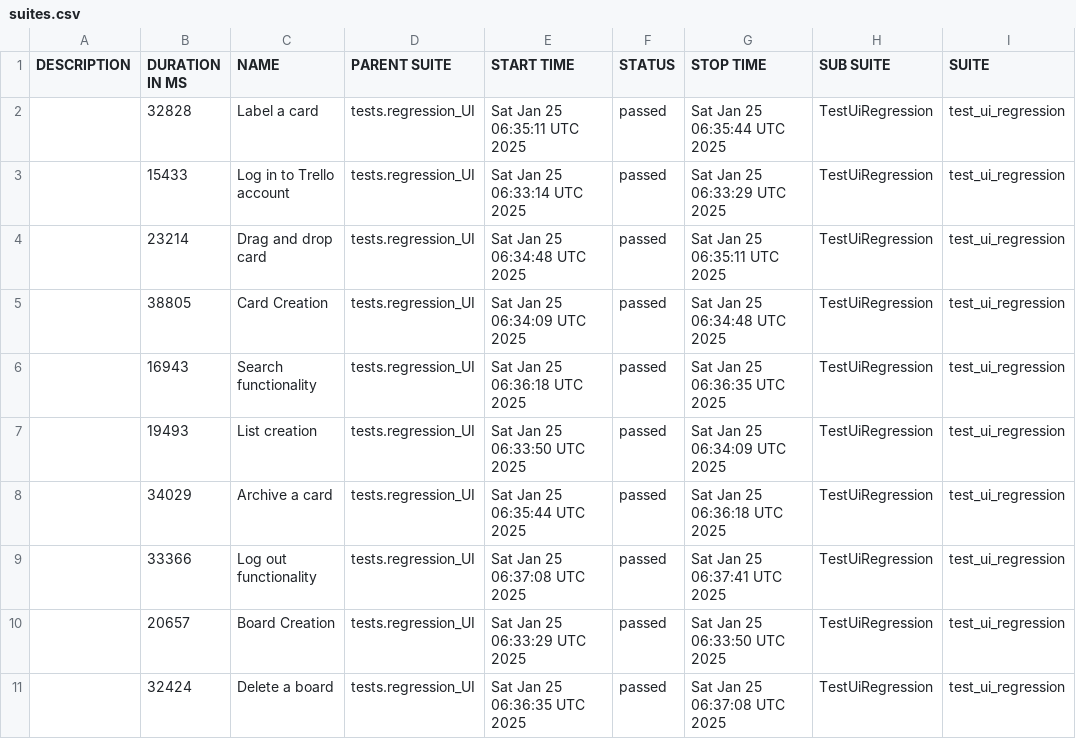
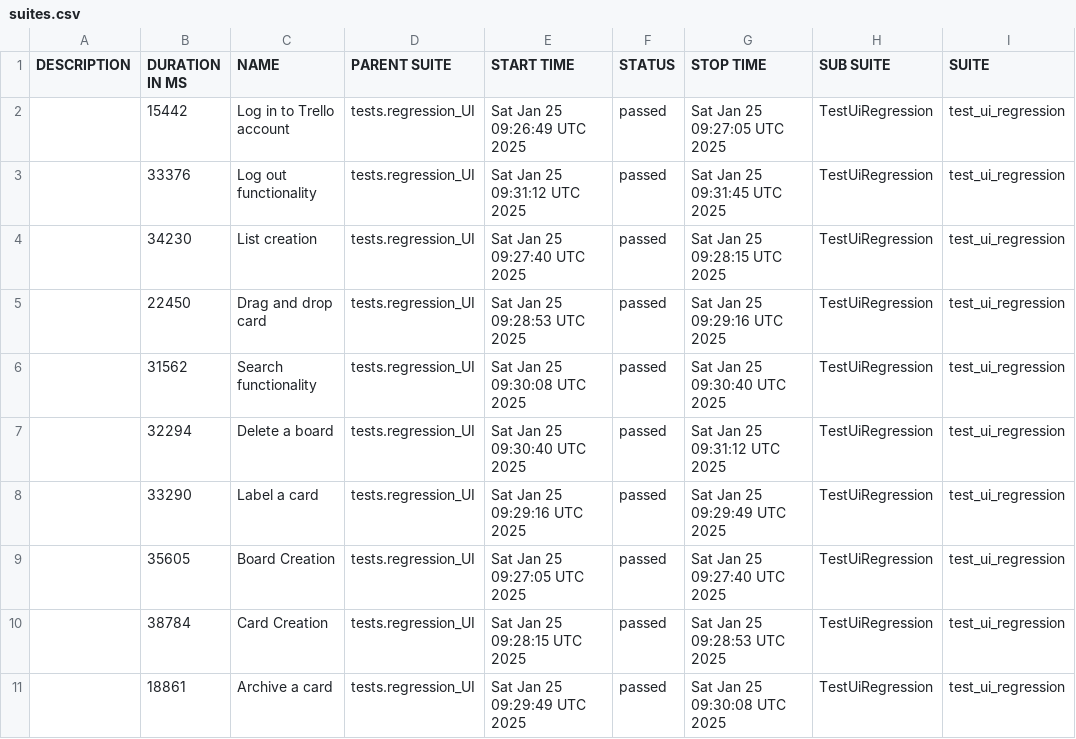
Before and after one commit to vkqapro/pythonPlaywright, a CSV file: data/suites.csv, drawn as a sheet; only a part is shown; the diff names each change by its address in the sheet, - before the commit and + after, or states it on an @@ line.

```diff
--- a/data/suites.csv
+++ b/data/suites.csv
-B2 (DURATION IN MS): 32828
+B2 (DURATION IN MS): 15442
-C2 (NAME): Label a card
+C2 (NAME): Log in to Trello account
-E2 (START TIME): Sat Jan 25 06:35:11 UTC 2025
+E2 (START TIME): Sat Jan 25 09:26:49 UTC 2025
-G2 (STOP TIME): Sat Jan 25 06:35:44 UTC 2025
+G2 (STOP TIME): Sat Jan 25 09:27:05 UTC 2025
-B3 (DURATION IN MS): 15433
+B3 (DURATION IN MS): 33376
-C3 (NAME): Log in to Trello account
+C3 (NAME): Log out functionality
-E3 (START TIME): Sat Jan 25 06:33:14 UTC 2025
+E3 (START TIME): Sat Jan 25 09:31:12 UTC 2025
-G3 (STOP TIME): Sat Jan 25 06:33:29 UTC 2025
+G3 (STOP TIME): Sat Jan 25 09:31:45 UTC 2025
-B4 (DURATION IN MS): 23214
+B4 (DURATION IN MS): 34230
-C4 (NAME): Drag and drop card
+C4 (NAME): List creation
-E4 (START TIME): Sat Jan 25 06:34:48 UTC 2025
+E4 (START TIME): Sat Jan 25 09:27:40 UTC 2025
-G4 (STOP TIME): Sat Jan 25 06:35:11 UTC 2025
+G4 (STOP TIME): Sat Jan 25 09:28:15 UTC 2025
-B5 (DURATION IN MS): 38805
+B5 (DURATION IN MS): 22450
-C5 (NAME): Card Creation
+C5 (NAME): Drag and drop card
-E5 (START TIME): Sat Jan 25 06:34:09 UTC 2025
+E5 (START TIME): Sat Jan 25 09:28:53 UTC 2025
-G5 (STOP TIME): Sat Jan 25 06:34:48 UTC 2025
+G5 (STOP TIME): Sat Jan 25 09:29:16 UTC 2025
-B6 (DURATION IN MS): 16943
+B6 (DURATION IN MS): 31562
-E6 (START TIME): Sat Jan 25 06:36:18 UTC 2025
+E6 (START TIME): Sat Jan 25 09:30:08 UTC 2025
-G6 (STOP TIME): Sat Jan 25 06:36:35 UTC 2025
+G6 (STOP TIME): Sat Jan 25 09:30:40 UTC 2025
-B7 (DURATION IN MS): 19493
+B7 (DURATION IN MS): 32294
-C7 (NAME): List creation
+C7 (NAME): Delete a board
-E7 (START TIME): Sat Jan 25 06:33:50 UTC 2025
+E7 (START TIME): Sat Jan 25 09:30:40 UTC 2025
-G7 (STOP TIME): Sat Jan 25 06:34:09 UTC 2025
+G7 (STOP TIME): Sat Jan 25 09:31:12 UTC 2025
-B8 (DURATION IN MS): 34029
+B8 (DURATION IN MS): 33290
-C8 (NAME): Archive a card
+C8 (NAME): Label a card
-E8 (START TIME): Sat Jan 25 06:35:44 UTC 2025
+E8 (START TIME): Sat Jan 25 09:29:16 UTC 2025
-G8 (STOP TIME): Sat Jan 25 06:36:18 UTC 2025
+G8 (STOP TIME): Sat Jan 25 09:29:49 UTC 2025
-B9 (DURATION IN MS): 33366
+B9 (DURATION IN MS): 35605
-C9 (NAME): Log out functionality
+C9 (NAME): Board Creation
-E9 (START TIME): Sat Jan 25 06:37:08 UTC 2025
+E9 (START TIME): Sat Jan 25 09:27:05 UTC 2025
-G9 (STOP TIME): Sat Jan 25 06:37:41 UTC 2025
+G9 (STOP TIME): Sat Jan 25 09:27:40 UTC 2025
-B10 (DURATION IN MS): 20657
+B10 (DURATION IN MS): 38784
-C10 (NAME): Board Creation
+C10 (NAME): Card Creation
-E10 (START TIME): Sat Jan 25 06:33:29 UTC 2025
+E10 (START TIME): Sat Jan 25 09:28:15 UTC 2025
-G10 (STOP TIME): Sat Jan 25 06:33:50 UTC 2025
+G10 (STOP TIME): Sat Jan 25 09:28:53 UTC 2025
-B11 (DURATION IN MS): 32424
+B11 (DURATION IN MS): 18861
-C11 (NAME): Delete a board
+C11 (NAME): Archive a card
-E11 (START TIME): Sat Jan 25 06:36:35 UTC 2025
+E11 (START TIME): Sat Jan 25 09:29:49 UTC 2025
-G11 (STOP TIME): Sat Jan 25 06:37:08 UTC 2025
+G11 (STOP TIME): Sat Jan 25 09:30:08 UTC 2025
```
Also changed, not shown: 52 other files.
